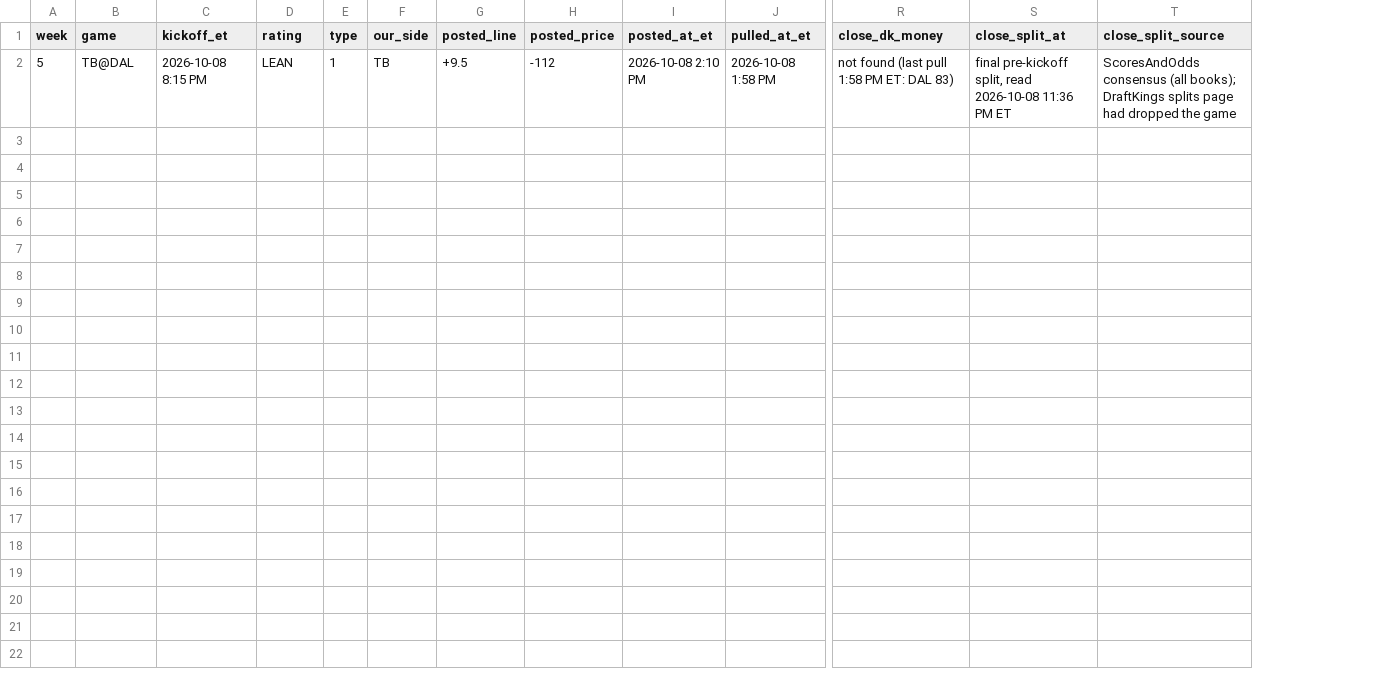
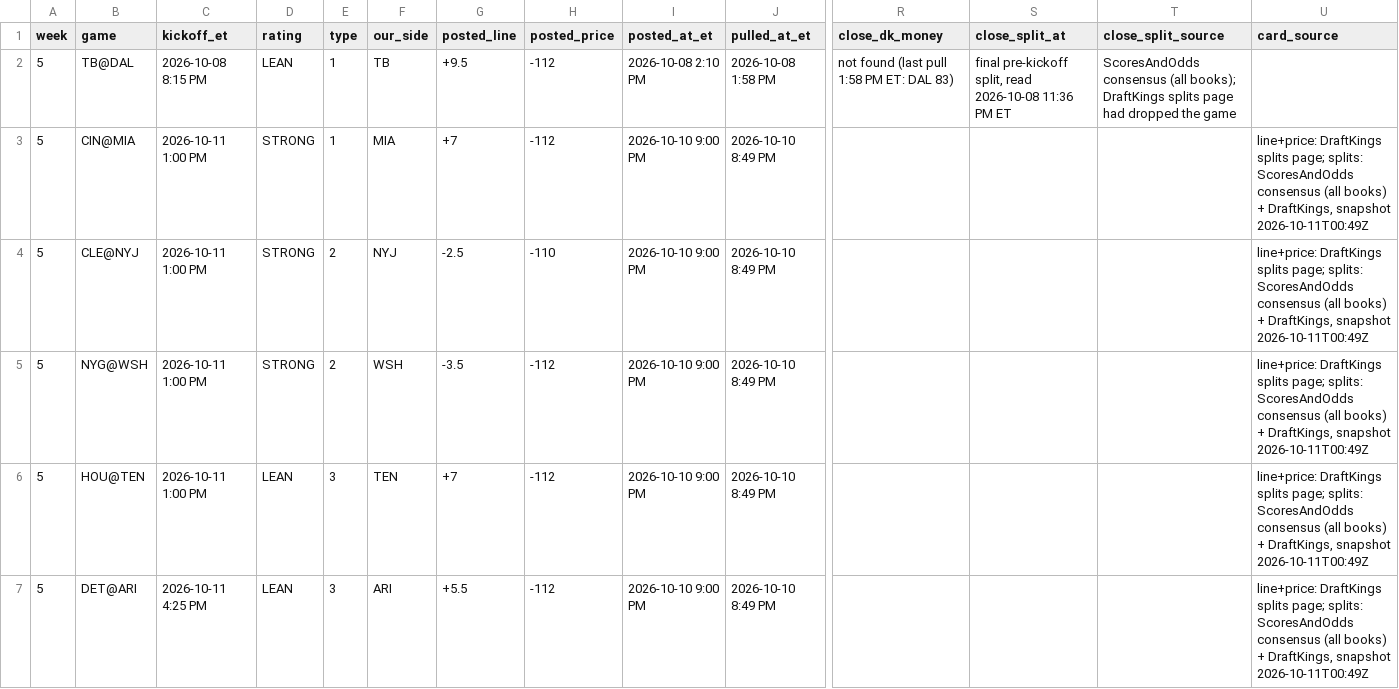
Before and after one commit to whknvgr2tv-a11y/tygif-nfl, a CSV file: data/live_log.csv, drawn as a sheet; only a part is shown, gaps mark what is left out; rows hold the shown columns only; the diff names each change by its address in the sheet, - before the commit and + after, or states it on an @@ line.

Commit message:
Week 5 Saturday refresh (Sat Oct 10 8:49 PM ET pull): TEN +7 and ARI +5.5 now LEAN; even 50-50 money = PASS (DEN@LAC, BAL@ATL); log card-time plays; QB status file

```diff
--- a/data/live_log.csv
+++ b/data/live_log.csv
+column U (card_source), empty
+row 3: 5 | CIN@MIA | 2026-10-11 1:00 PM | STRONG | 1 | MIA | +7 | -112 | 2026-10-10 9:00 PM | 2026-10-10 8:49 PM |  |  |  | line+price: DraftKings splits page; splits: ScoresAndOdds consensus (all books) + DraftKings, snapshot 2026-10-11T00:49Z
+row 4: 5 | CLE@NYJ | 2026-10-11 1:00 PM | STRONG | 2 | NYJ | -2.5 | -110 | 2026-10-10 9:00 PM | 2026-10-10 8:49 PM |  |  |  | line+price: DraftKings splits page; splits: ScoresAndOdds consensus (all books) + DraftKings, snapshot 2026-10-11T00:49Z
+row 5: 5 | NYG@WSH | 2026-10-11 1:00 PM | STRONG | 2 | WSH | -3.5 | -112 | 2026-10-10 9:00 PM | 2026-10-10 8:49 PM |  |  |  | line+price: DraftKings splits page; splits: ScoresAndOdds consensus (all books) + DraftKings, snapshot 2026-10-11T00:49Z
+row 6: 5 | HOU@TEN | 2026-10-11 1:00 PM | LEAN | 3 | TEN | +7 | -112 | 2026-10-10 9:00 PM | 2026-10-10 8:49 PM |  |  |  | line+price: DraftKings splits page; splits: ScoresAndOdds consensus (all books) + DraftKings, snapshot 2026-10-11T00:49Z
+row 7: 5 | DET@ARI | 2026-10-11 4:25 PM | LEAN | 3 | ARI | +5.5 | -112 | 2026-10-10 9:00 PM | 2026-10-10 8:49 PM |  |  |  | line+price: DraftKings splits page; splits: ScoresAndOdds consensus (all books) + DraftKings, snapshot 2026-10-11T00:49Z
```
Also changed, not shown: 7 other files.
